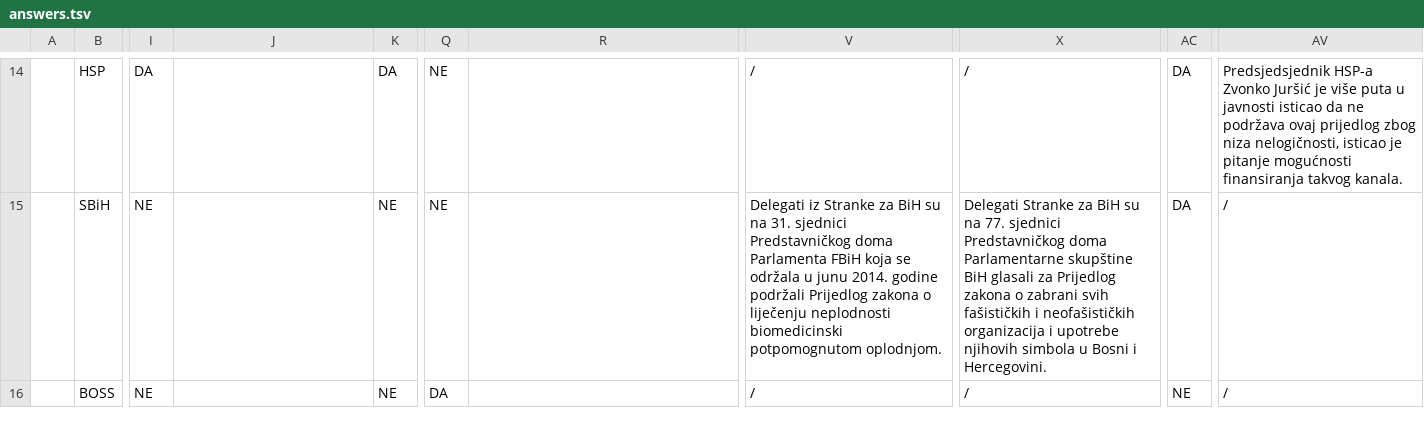
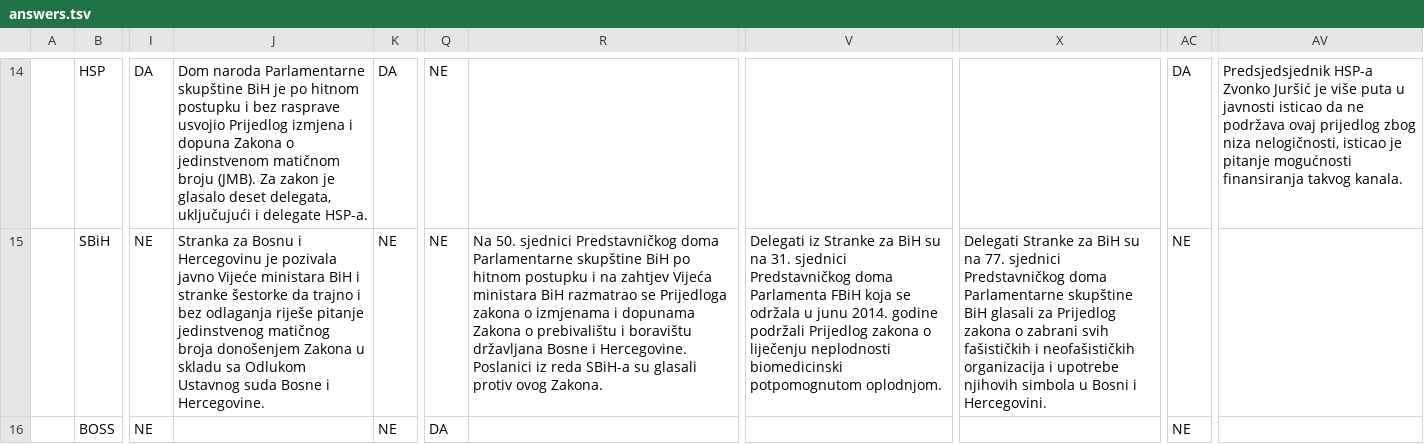
Before and after one commit to bezbeli/glasometar, a TSV file: 2014/backend/source/answers.tsv, drawn as a sheet; only a part is shown, gaps mark what is left out; the diff covers the shown part only; the diff names each change by its address in the sheet, - before the commit and + after, or states it on an @@ line.

```diff
--- a/2014/backend/source/answers.tsv
+++ b/2014/backend/source/answers.tsv
-J14: (empty)
+J14: Dom naroda Parlamentarne skupštine BiH je po hitnom postupku i bez rasprave usvojio Prijedlog izmjena i dopuna Zakona o jedinstvenom matičnom broju (JMB). Za zakon je glasalo deset delegata, uključujući i delegate HSP-a.
-V14: /
+V14: (empty)
-X14: /
+X14: (empty)
-J15: (empty)
+J15: Stranka za Bosnu i Hercegovinu je pozivala javno Vijeće ministara BiH i stranke šestorke da trajno i bez odlaganja riješe pitanje jedinstvenog matičnog broja donošenjem Zakona u skladu sa Odlukom Ustavnog suda Bosne i Hercegovine.
-R15: (empty)
+R15: Na 50. sjednici Predstavničkog doma Parlamentarne skupštine BiH po hitnom postupku i na zahtjev Vijeća ministara BiH razmatrao se Prijedloga zakona o izmjenama i dopunama Zakona o prebivalištu i boravištu državljana Bosne i Hercegovine. Poslanici iz reda SBiH-a su glasali protiv ovog Zakona.
-AC15: DA
+AC15: NE
-AV15:AV16: /
+AV15:AV16: (empty)
-V16: /
+V16: (empty)
-X16: /
+X16: (empty)
```
Also changed, not shown: 60 edited cells elsewhere in this file, 18 other files.
